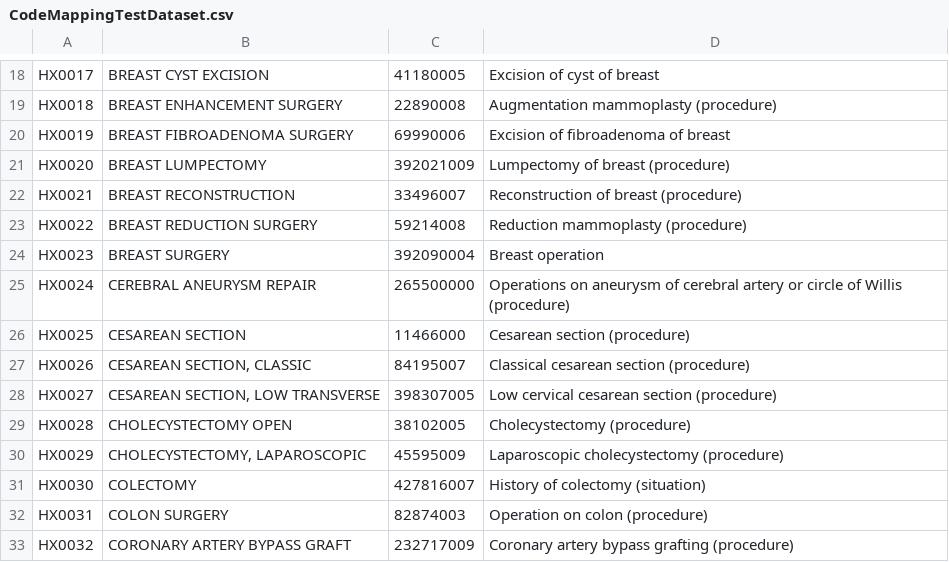
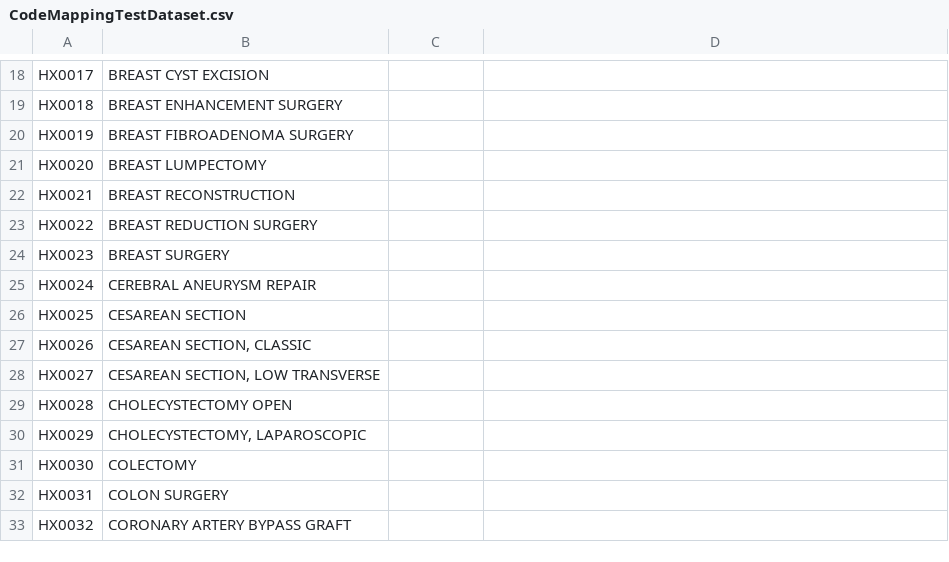
Before and after one commit to Pro75357/Codemap, a CSV file: data/CodeMappingTestDataset.csv, drawn as a sheet; only a part is shown, gaps mark what is left out; the diff covers the shown part only; the diff names each change by its address in the sheet, - before the commit and + after, or states it on an @@ line.

```diff
--- a/data/CodeMappingTestDataset.csv
+++ b/data/CodeMappingTestDataset.csv
-C18: 41180005
+C18: (empty)
-D18: Excision of cyst of breast
+D18: (empty)
-C19: 22890008
+C19: (empty)
-D19: Augmentation mammoplasty (procedure)
+D19: (empty)
-C20: 69990006
+C20: (empty)
-D20: Excision of fibroadenoma of breast
+D20: (empty)
-C21: 392021009
+C21: (empty)
-D21: Lumpectomy of breast (procedure)
+D21: (empty)
-C22: 33496007
+C22: (empty)
-D22: Reconstruction of breast (procedure)
+D22: (empty)
-C23: 59214008
+C23: (empty)
-D23: Reduction mammoplasty (procedure)
+D23: (empty)
-C24: 392090004
+C24: (empty)
-D24: Breast operation
+D24: (empty)
-C25: 265500000
+C25: (empty)
-D25: Operations on aneurysm of cerebral artery or circle of Willis (procedure)
+D25: (empty)
-C26: 11466000
+C26: (empty)
-D26: Cesarean section (procedure)
+D26: (empty)
-C27: 84195007
+C27: (empty)
-D27: Classical cesarean section (procedure)
+D27: (empty)
-C28: 398307005
+C28: (empty)
-D28: Low cervical cesarean section (procedure)
+D28: (empty)
-C29: 38102005
+C29: (empty)
-D29: Cholecystectomy (procedure)
+D29: (empty)
-C30: 45595009
+C30: (empty)
-D30: Laparoscopic cholecystectomy (procedure)
+D30: (empty)
-C31: 427816007
+C31: (empty)
-D31: History of colectomy (situation)
+D31: (empty)
-C32: 82874003
+C32: (empty)
-D32: Operation on colon (procedure)
+D32: (empty)
-C33: 232717009
+C33: (empty)
-D33: Coronary artery bypass grafting (procedure)
+D33: (empty)
```
Also changed, not shown: 124 edited cells elsewhere in this file, 5 other files.
